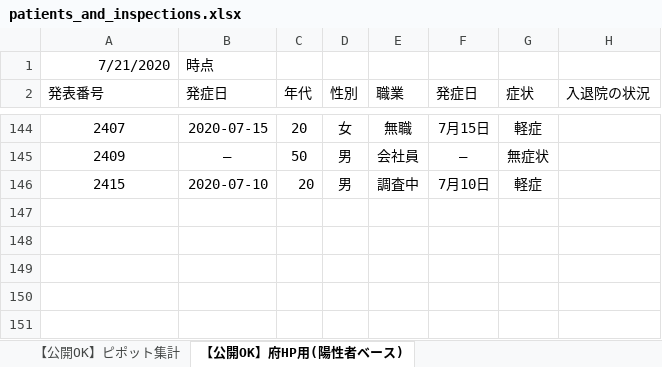
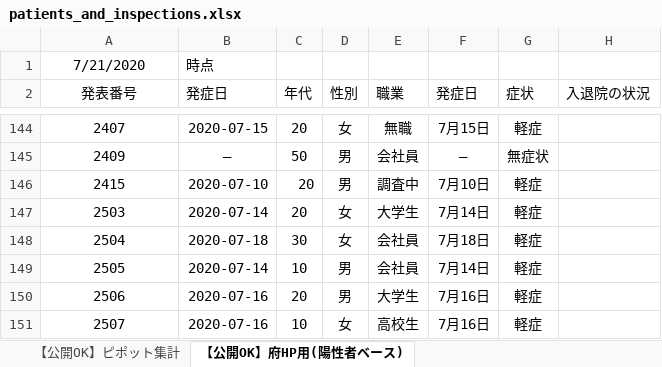
Before and after one commit to yotemuku/covid19, an Excel workbook: data/patients_and_inspections.xlsx, sheet 【公開OK】府HP用(陽性者ベース), drawn as a sheet; only a part is shown, gaps mark what is left out; values as stored, in another font and other column widths than the file's, no borders; the diff names each change by its address in the sheet, - before the commit and + after, or states it on an @@ line.

```diff
--- a/data/patients_and_inspections.xlsx (sheet 【公開OK】府HP用(陽性者ベース))
+++ b/data/patients_and_inspections.xlsx (sheet 【公開OK】府HP用(陽性者ベース))
-A1 alignment: right
+A1 alignment: center
-A2 alignment: left
+A2 alignment: center
+row 147: 2503 | 2020-07-14 | 20 | 女 | 大学生 | 7月14日 | 軽症
+row 148: 2504 | 2020-07-18 | 30 | 女 | 会社員 | 7月18日 | 軽症
+row 149: 2505 | 2020-07-14 | 10 | 男 | 会社員 | 7月14日 | 軽症
+row 150: 2506 | 2020-07-16 | 20 | 男 | 大学生 | 7月16日 | 軽症
+row 151: 2507 | 2020-07-16 | 10 | 女 | 高校生 | 7月16日 | 軽症
```
Also changed, not shown: 1 other file.
